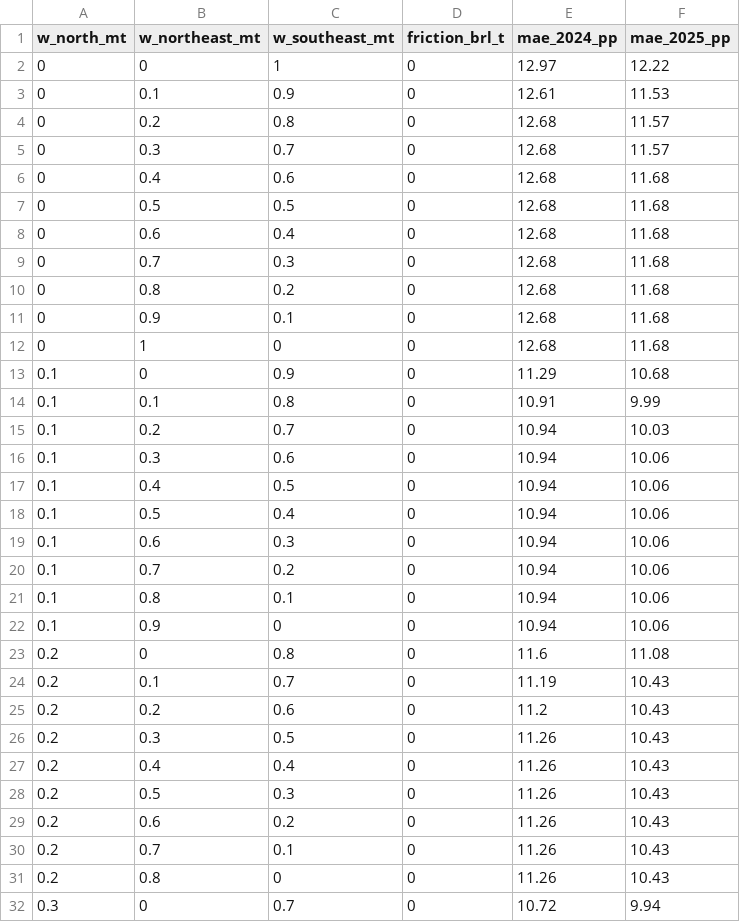
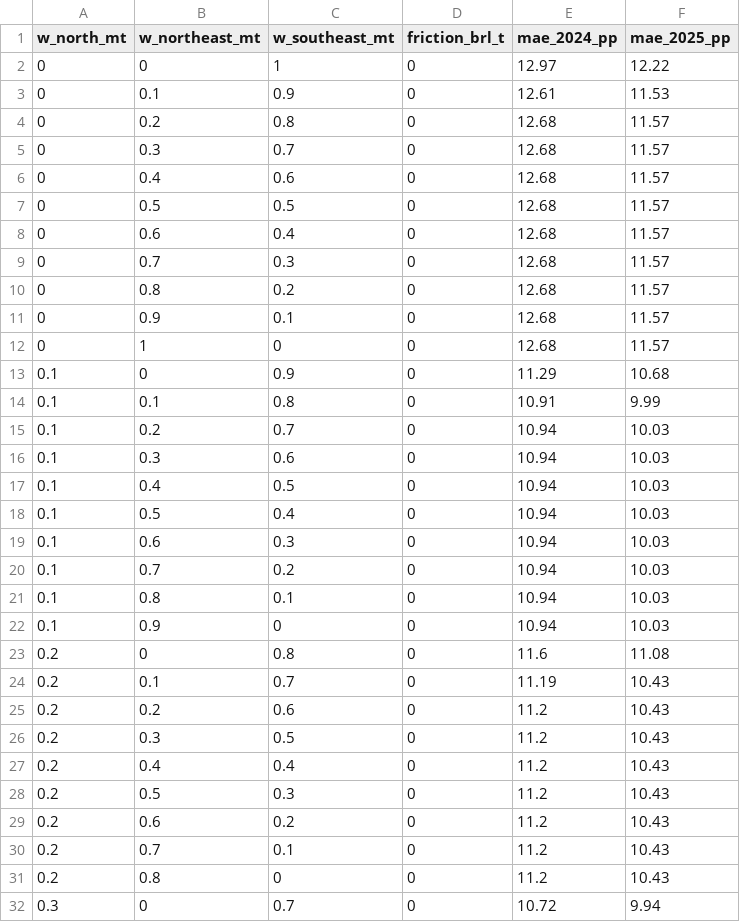
Before and after one commit to sirelves/multimodal-logistics-brazil, a CSV file: results/validation_fit.csv, drawn as a sheet; only a part is shown; the diff covers the shown part only.

```diff
--- a/results/validation_fit.csv
+++ b/results/validation_fit.csv
@@ -5,9 +5,9 @@ w_north_mt,w_northeast_mt,w_southeast_mt,friction_brl_t,mae_2024_pp,mae_2025_pp
 0,0.3,0.7,0,12.68,11.57
-0,0.4,0.6,0,12.68,11.68
-0,0.5,0.5,0,12.68,11.68
-0,0.6,0.4,0,12.68,11.68
-0,0.7,0.3,0,12.68,11.68
-0,0.8,0.2,0,12.68,11.68
-0,0.9,0.1,0,12.68,11.68
-0,1,0,0,12.68,11.68
+0,0.4,0.6,0,12.68,11.57
+0,0.5,0.5,0,12.68,11.57
+0,0.6,0.4,0,12.68,11.57
+0,0.7,0.3,0,12.68,11.57
+0,0.8,0.2,0,12.68,11.57
+0,0.9,0.1,0,12.68,11.57
+0,1,0,0,12.68,11.57
 0.1,0,0.9,0,11.29,10.68
@@ -15,9 +15,9 @@ w_north_mt,w_northeast_mt,w_southeast_mt,friction_brl_t,mae_2024_pp,mae_2025_pp
 0.1,0.2,0.7,0,10.94,10.03
-0.1,0.3,0.6,0,10.94,10.06
-0.1,0.4,0.5,0,10.94,10.06
-0.1,0.5,0.4,0,10.94,10.06
-0.1,0.6,0.3,0,10.94,10.06
-0.1,0.7,0.2,0,10.94,10.06
-0.1,0.8,0.1,0,10.94,10.06
-0.1,0.9,0,0,10.94,10.06
+0.1,0.3,0.6,0,10.94,10.03
+0.1,0.4,0.5,0,10.94,10.03
+0.1,0.5,0.4,0,10.94,10.03
+0.1,0.6,0.3,0,10.94,10.03
+0.1,0.7,0.2,0,10.94,10.03
+0.1,0.8,0.1,0,10.94,10.03
+0.1,0.9,0,0,10.94,10.03
 0.2,0,0.8,0,11.6,11.08
@@ -25,8 +25,8 @@ w_north_mt,w_northeast_mt,w_southeast_mt,friction_brl_t,mae_2024_pp,mae_2025_pp
 0.2,0.2,0.6,0,11.2,10.43
-0.2,0.3,0.5,0,11.26,10.43
-0.2,0.4,0.4,0,11.26,10.43
-0.2,0.5,0.3,0,11.26,10.43
-0.2,0.6,0.2,0,11.26,10.43
-0.2,0.7,0.1,0,11.26,10.43
-0.2,0.8,0,0,11.26,10.43
+0.2,0.3,0.5,0,11.2,10.43
+0.2,0.4,0.4,0,11.2,10.43
+0.2,0.5,0.3,0,11.2,10.43
+0.2,0.6,0.2,0,11.2,10.43
+0.2,0.7,0.1,0,11.2,10.43
+0.2,0.8,0,0,11.2,10.43
 0.3,0,0.7,0,10.72,9.94
```
Also changed, not shown: 19 edited cells elsewhere in this file, results/corridor_costs.csv, results/validation.csv, 9 other files.
